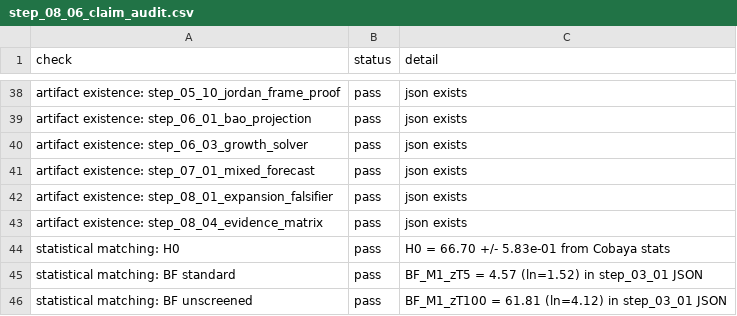
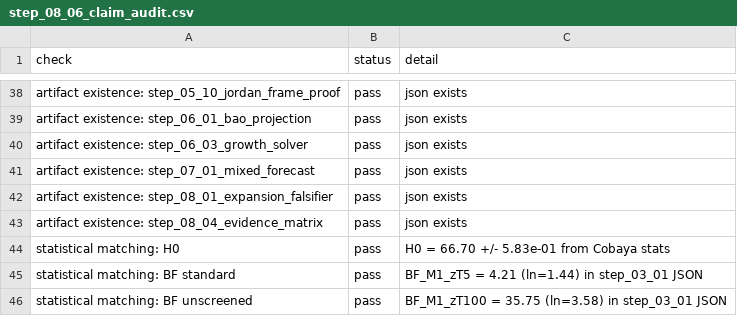
Before and after one commit to matthewsmawfield/TEP-C0, a CSV file: results/step_08_06_claim_audit.csv, drawn as a sheet; only a part is shown, gaps mark what is left out.

```diff
--- a/results/step_08_06_claim_audit.csv
+++ b/results/step_08_06_claim_audit.csv
@@ -44,3 +44,3 @@ artifact existence: step_08_04_evidence_matrix,pass,json exists
 statistical matching: H0,pass,H0 = 66.70 +/- 5.83e-01 from Cobaya stats
-statistical matching: BF standard,pass,BF_M1_zT5 = 4.57 (ln=1.52) in step_03_01 JSON
-statistical matching: BF unscreened,pass,BF_M1_zT100 = 61.81 (ln=4.12) in step_03_01 JSON
+statistical matching: BF standard,pass,BF_M1_zT5 = 4.21 (ln=1.44) in step_03_01 JSON
+statistical matching: BF unscreened,pass,BF_M1_zT100 = 35.75 (ln=3.58) in step_03_01 JSON
```
Also changed, not shown: 48 other files.
